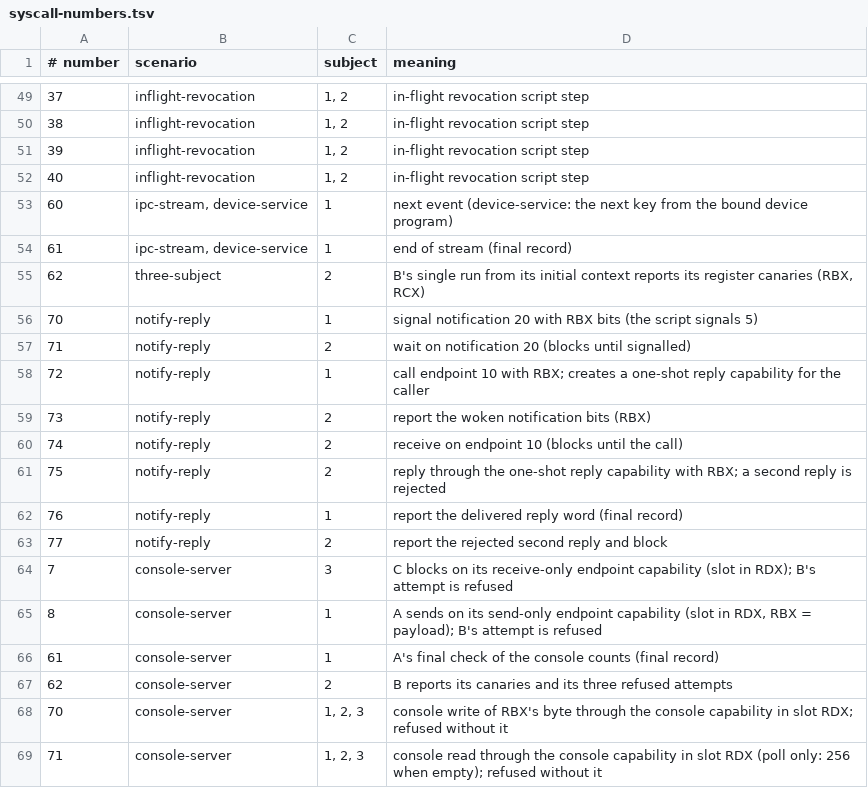
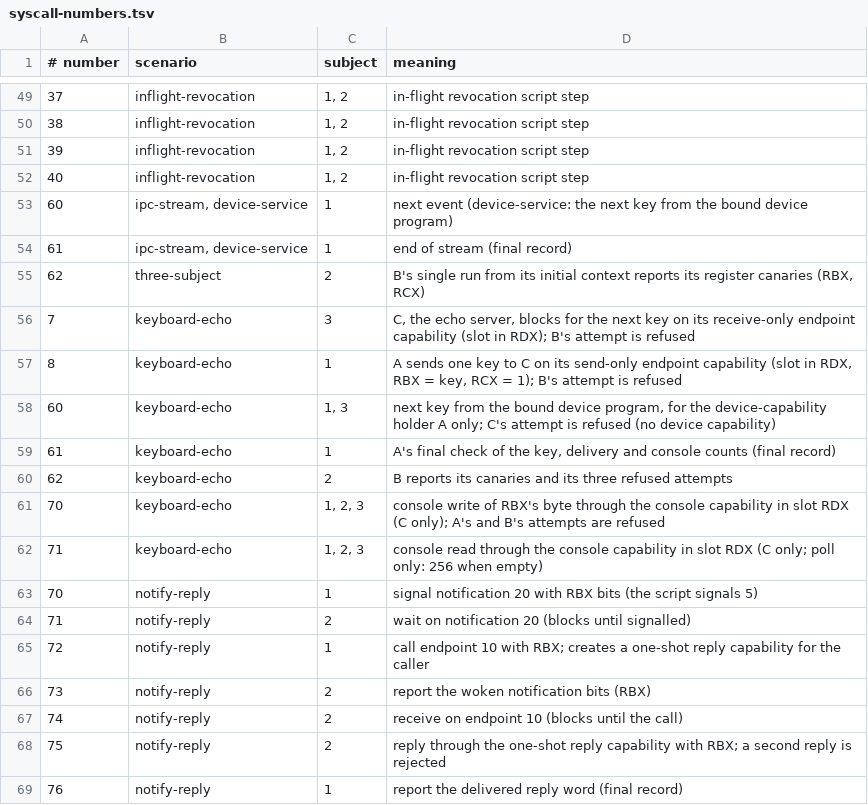
Before and after one commit to rudi-cilibrasi/leanos, a TSV file: scripts/syscall-numbers.tsv, drawn as a sheet; only a part is shown, gaps mark what is left out; the shorter side is filled out with more unchanged rows.

```diff
--- a/scripts/syscall-numbers.tsv
+++ b/scripts/syscall-numbers.tsv
@@ -55,2 +55,9 @@
 62	three-subject	2	B's single run from its initial context reports its register canaries (RBX, RCX)
+7	keyboard-echo	3	C, the echo server, blocks for the next key on its receive-only endpoint capability (slot in RDX); B's attempt is refused
+8	keyboard-echo	1	A sends one key to C on its send-only endpoint capability (slot in RDX, RBX = key, RCX = 1); B's attempt is refused
+60	keyboard-echo	1, 3	next key from the bound device program, for the device-capability holder A only; C's attempt is refused (no device capability)
+61	keyboard-echo	1	A's final check of the key, delivery and console counts (final record)
+62	keyboard-echo	2	B reports its canaries and its three refused attempts
+70	keyboard-echo	1, 2, 3	console write of RBX's byte through the console capability in slot RDX (C only); A's and B's attempts are refused
+71	keyboard-echo	1, 2, 3	console read through the console capability in slot RDX (C only; poll only: 256 when empty)
 70	notify-reply	1	signal notification 20 with RBX bits (the script signals 5)
```
Also changed, not shown: 22 other files.
